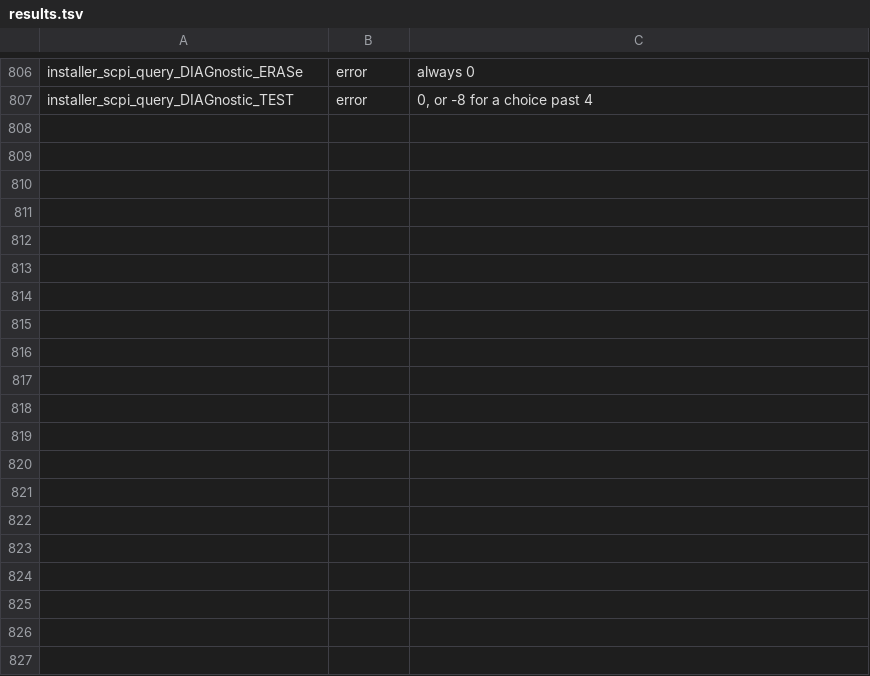
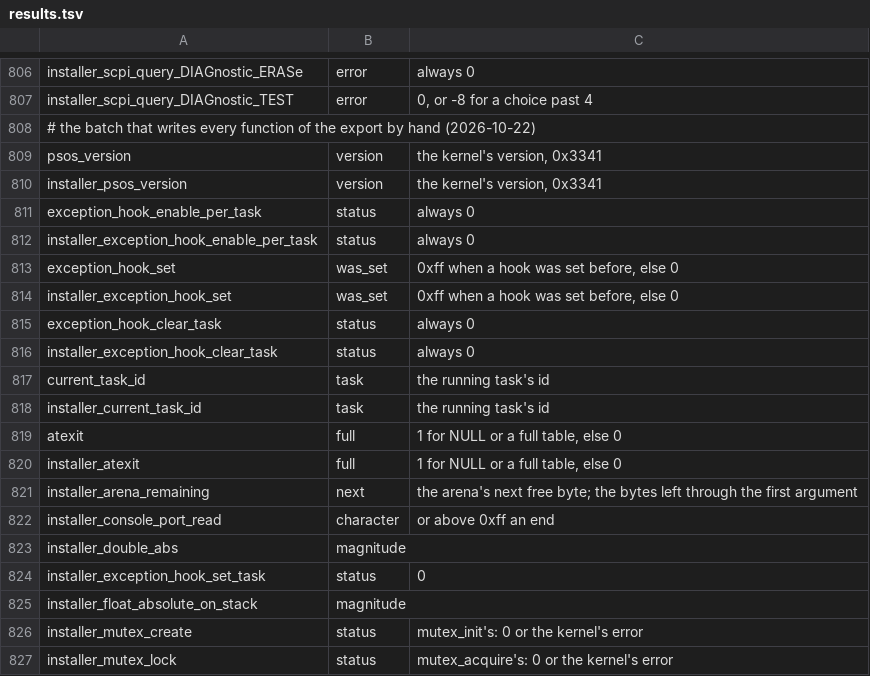
Before and after one commit to charlieh0tel/smartclock, a TSV file: tools/ghidra/names/results.tsv, drawn as a sheet; only a part is shown, gaps mark what is left out; the diff covers the shown part only.

Commit message:
Type the code and cells the survey found, and write them by hand
The installer's code Ghidra had missed, about 95 copies, is named for
its twins, the primary's unnamed twins with it (kernel_halt,
psos_version, the exception hooks, atexit ...), and the RAM cells code
reads untyped are typed: the GPS initial values, the SCPI group cells,
the kernel's data.  Every new function is written by hand, a copy
sharing its twin's body through the group's header where it can, so
no function is left as the decompiler wrote it.

Also: gps_request_queue and request_ring_contains take a
gps_process_state, and the latter returns bool; message_done and
input_closed take the call record; the SCPI handlers' actions are an
enum; float_raise reads its caller's frame only where the image does;
and module_figures.py checks modules.md's numbers, call sites and
callers both.

```diff
--- a/tools/ghidra/names/results.tsv
+++ b/tools/ghidra/names/results.tsv
@@ -807 +807,21 @@ installer_scpi_query_DIAGnostic_ERASe	error	always 0
 installer_scpi_query_DIAGnostic_TEST	error	0, or -8 for a choice past 4
+# the batch that writes every function of the export by hand (2026-10-22)
+psos_version	version	the kernel's version, 0x3341
+installer_psos_version	version	the kernel's version, 0x3341
+exception_hook_enable_per_task	status	always 0
+installer_exception_hook_enable_per_task	status	always 0
+exception_hook_set	was_set	0xff when a hook was set before, else 0
+installer_exception_hook_set	was_set	0xff when a hook was set before, else 0
+exception_hook_clear_task	status	always 0
+installer_exception_hook_clear_task	status	always 0
+current_task_id	task	the running task's id
+installer_current_task_id	task	the running task's id
+atexit	full	1 for NULL or a full table, else 0
+installer_atexit	full	1 for NULL or a full table, else 0
+installer_arena_remaining	next	the arena's next free byte; the bytes left through the first argument
+installer_console_port_read	character	or above 0xff an end
+installer_double_abs	magnitude
+installer_exception_hook_set_task	status	0
+installer_float_absolute_on_stack	magnitude
+installer_mutex_create	status	mutex_init's: 0 or the kernel's error
+installer_mutex_lock	status	mutex_acquire's: 0 or the kernel's error
```
Also changed, not shown: 39 added rows and 1 edited cell elsewhere in this file, tools/ghidra/names/modules.tsv, 49 other files.
